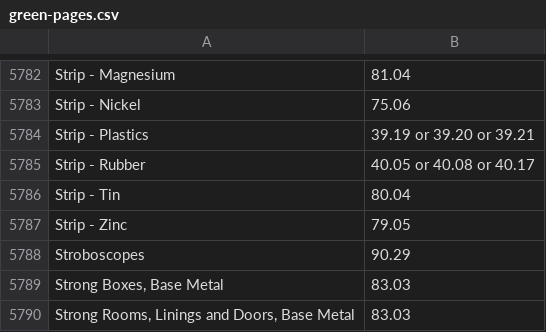
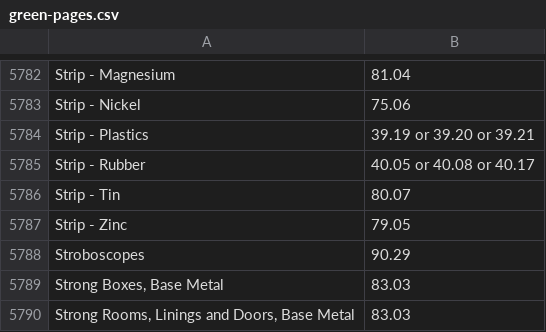
Before and after one commit to bitzesty/trade-tariff-backend, a CSV file: db/green-pages.csv, drawn as a sheet; only a part is shown, gaps mark what is left out; the diff covers the shown part only.

```diff
--- a/db/green-pages.csv
+++ b/db/green-pages.csv
@@ -5785,3 +5785,3 @@ Strip - Plastics;39.19 or 39.20 or 39.21
 Strip - Rubber;40.05 or 40.08 or 40.17
-Strip - Tin;80.04
+Strip - Tin;80.07
 Strip - Zinc;79.05
```
Also changed, not shown: 5 edited cells elsewhere in this file.
